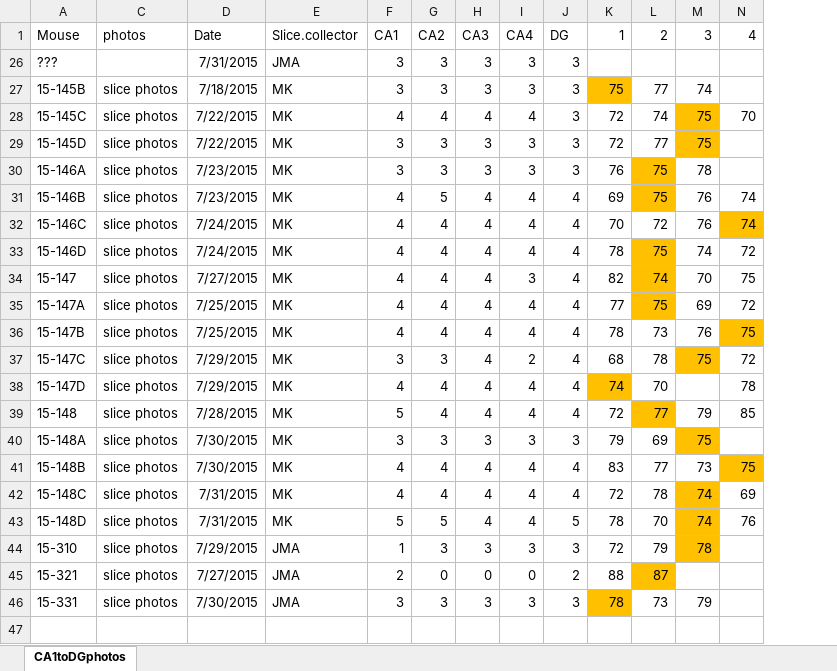
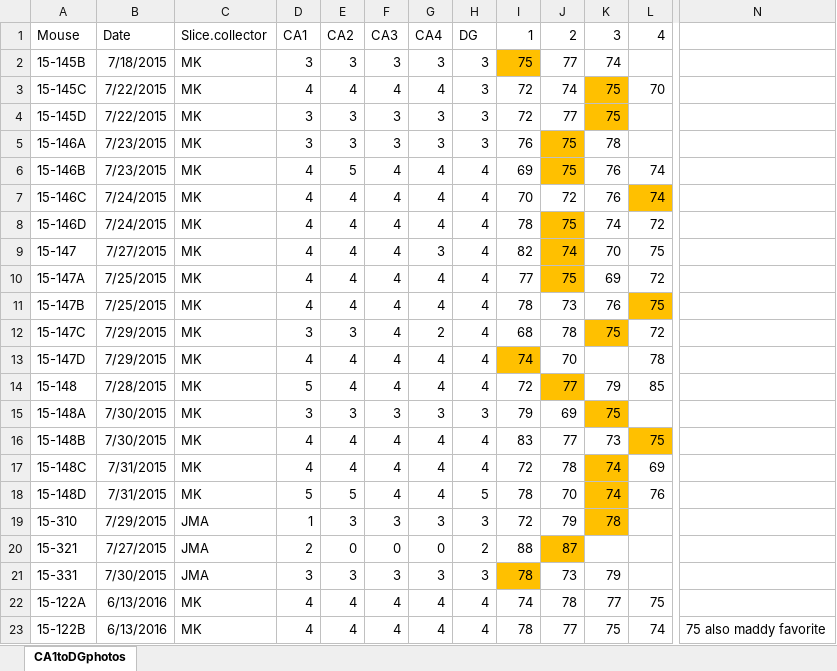
Before and after one commit to raynamharris/BehavEphyRNAseq, an Excel workbook: data/sample_info/CA1toDGphotos.xlsx, sheet CA1toDGphotos, drawn as a sheet; only a part is shown, gaps mark what is left out; values as stored, in another font and other column widths than the file's, no borders; charts and pictures not drawn; removed rows and columns are numbered as before the commit, all else as after; rows hold the shown columns only; the diff names each change by its address in the sheet, - before the commit and + after, or states it on an @@ line.

Commit message:
2016 photos

```diff
--- a/data/sample_info/CA1toDGphotos.xlsx (sheet CA1toDGphotos)
+++ b/data/sample_info/CA1toDGphotos.xlsx (sheet CA1toDGphotos)
-column C, row 1: photos; rows 27-46: all slice photos
+column N, empty
-row 26: ??? |  | 7/31/2015 | JMA | 3 | 3 | 3 | 3 | 3
+row 22: 15-122A | 6/13/2016 | MK | 4 | 4 | 4 | 4 | 4 | 74 | 78 | 77 | 75
+row 23: 15-122B | 6/13/2016 | MK | 4 | 4 | 4 | 4 | 4 | 78 | 77 | 75 | 74 | 75 also maddy favorite
```
Also changed, not shown: hidden cells, charts or pictures, 11 other files.
